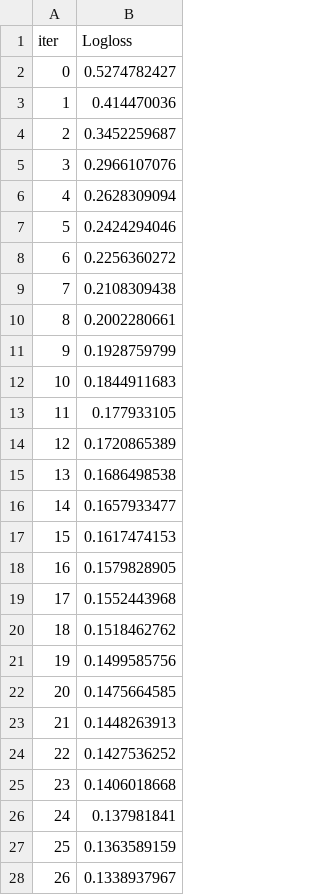
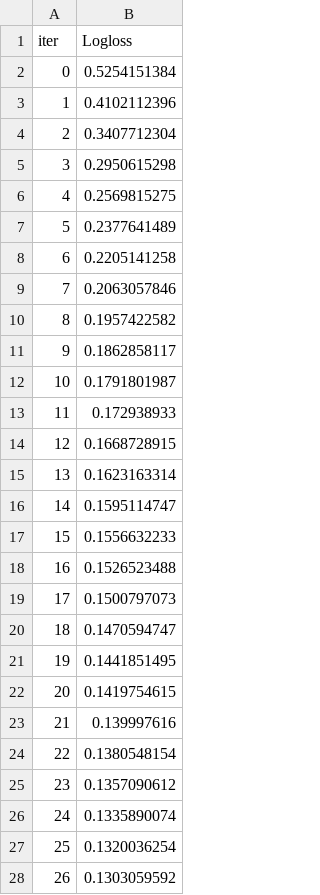
Before and after one commit to RF-Rezon/NetSec---ML__Application, a TSV file: catboost_info/learn_error.tsv, drawn as a sheet; only a part is shown; the diff covers the shown part only.

```diff
--- a/catboost_info/learn_error.tsv
+++ b/catboost_info/learn_error.tsv
@@ -1,28 +1,28 @@
 iter	Logloss
-0	0.5274782427
-1	0.414470036
-2	0.3452259687
-3	0.2966107076
-4	0.2628309094
-5	0.2424294046
-6	0.2256360272
-7	0.2108309438
-8	0.2002280661
-9	0.1928759799
-10	0.1844911683
-11	0.177933105
-12	0.1720865389
-13	0.1686498538
-14	0.1657933477
-15	0.1617474153
-16	0.1579828905
-17	0.1552443968
-18	0.1518462762
-19	0.1499585756
-20	0.1475664585
-21	0.1448263913
-22	0.1427536252
-23	0.1406018668
-24	0.137981841
-25	0.1363589159
-26	0.1338937967
+0	0.5254151384
+1	0.4102112396
+2	0.3407712304
+3	0.2950615298
+4	0.2569815275
+5	0.2377641489
+6	0.2205141258
+7	0.2063057846
+8	0.1957422582
+9	0.1862858117
+10	0.1791801987
+11	0.172938933
+12	0.1668728915
+13	0.1623163314
+14	0.1595114747
+15	0.1556632233
+16	0.1526523488
+17	0.1500797073
+18	0.1470594747
+19	0.1441851495
+20	0.1419754615
+21	0.139997616
+22	0.1380548154
+23	0.1357090612
+24	0.1335890074
+25	0.1320036254
+26	0.1303059592
```
Also changed, not shown: 173 edited cells elsewhere in this file, catboost_info/time_left.tsv, 53 other files.
